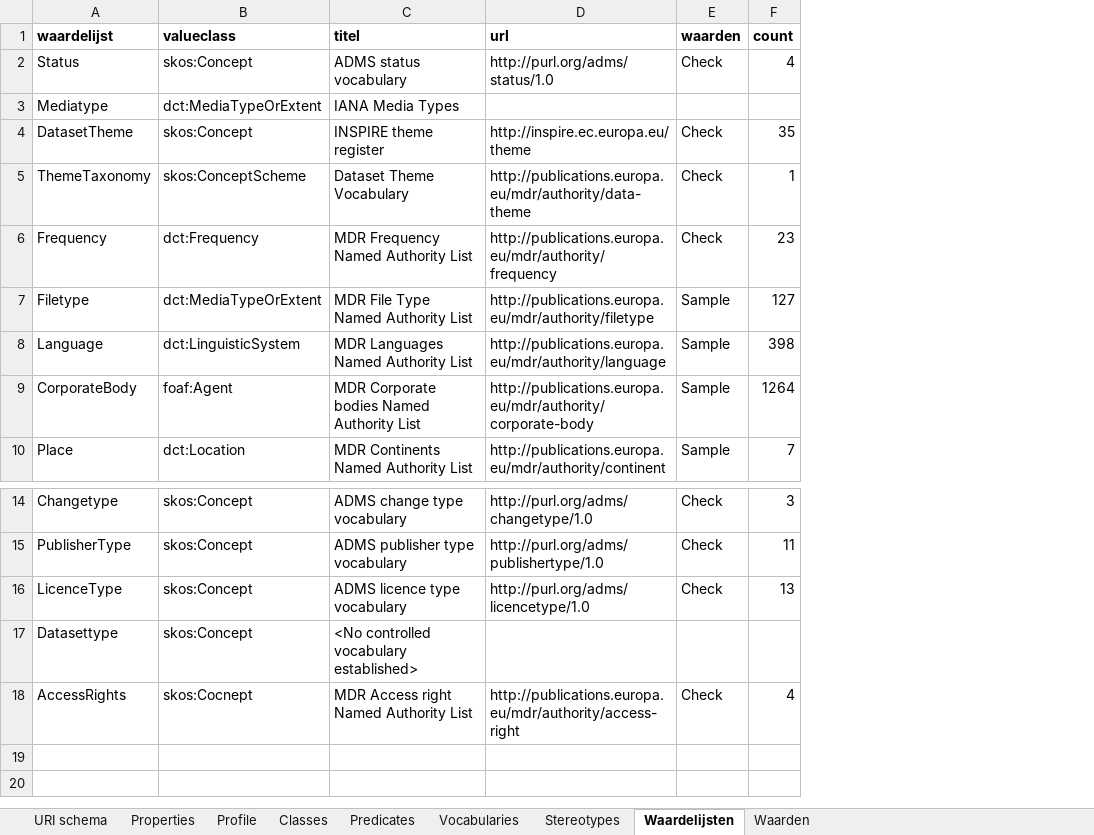
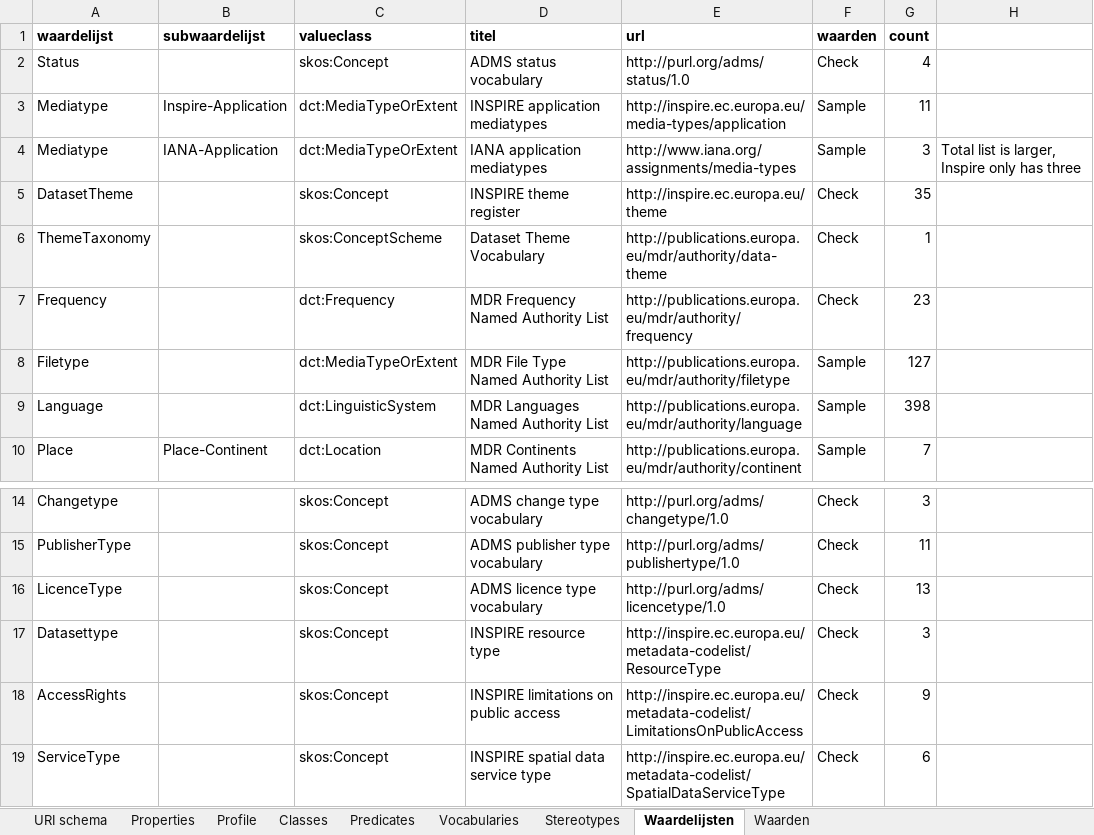
Before and after one commit to bp4mc2/bp4mc2-dcat, an Excel workbook: inspire/GEO-DCAT-AP-Profile.xlsx, sheet Waardelijsten, drawn as a sheet; only a part is shown, gaps mark what is left out; values as stored, in another font and other column widths than the file's, no borders; removed rows and columns are numbered as before the commit, all else as after; the diff names each change by its address in the sheet, - before the commit and + after, or states it on an @@ line.

```diff
--- a/inspire/GEO-DCAT-AP-Profile.xlsx (sheet Waardelijsten)
+++ b/inspire/GEO-DCAT-AP-Profile.xlsx (sheet Waardelijsten)
+column B (subwaardelijst), row 10: Place-Continent
+column H, empty
-row 3: Mediatype | dct:MediaTypeOrExtent | IANA Media Types
+row 3: Mediatype | Inspire-Application | dct:MediaTypeOrExtent | INSPIRE application mediatypes | http://inspire.ec.europa.eu/media-types/application | Sample | 11
+row 4: Mediatype | IANA-Application | dct:MediaTypeOrExtent | IANA application mediatypes | http://www.iana.org/assignments/media-types | Sample | 3 | Total list is larger, Inspire only has three
-row 9: CorporateBody | foaf:Agent | MDR Corporate bodies Named Authority List | http://publications.europa.eu/mdr/authority/corporate-body | Sample | 1264
-row 17: Datasettype | skos:Concept | <No controlled vocabulary established>
+row 17: Datasettype |  | skos:Concept | INSPIRE resource type | http://inspire.ec.europa.eu/metadata-codelist/ResourceType | Check | 3
-C18 (valueclass): skos:Cocnept
+C18 (valueclass): skos:Concept
-D18 (titel): MDR Access right Named Authority List
+D18 (titel): INSPIRE limitations on public access
-E18 (url): http://publications.europa.eu/mdr/authority/access-right
+E18 (url): http://inspire.ec.europa.eu/metadata-codelist/LimitationsOnPublicAccess
-G18 (count): 4
+G18 (count): 9
+row 19: ServiceType |  | skos:Concept | INSPIRE spatial data service type | http://inspire.ec.europa.eu/metadata-codelist/SpatialDataServiceType | Check | 6
```
Also changed, not shown: sheet Predicates, sheet Waarden, sheet URI schema, sheet Classes, sheet Properties, sheet Vocabularies, inspire/Technical Guidelines.xlsx, 18 other files.
